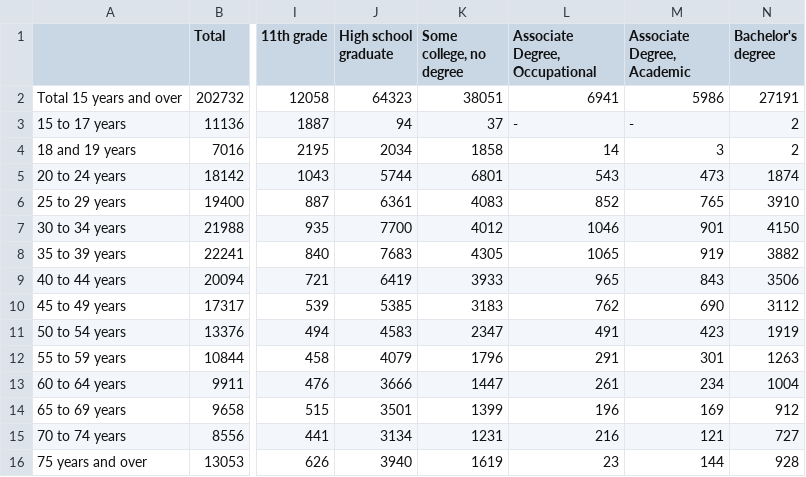
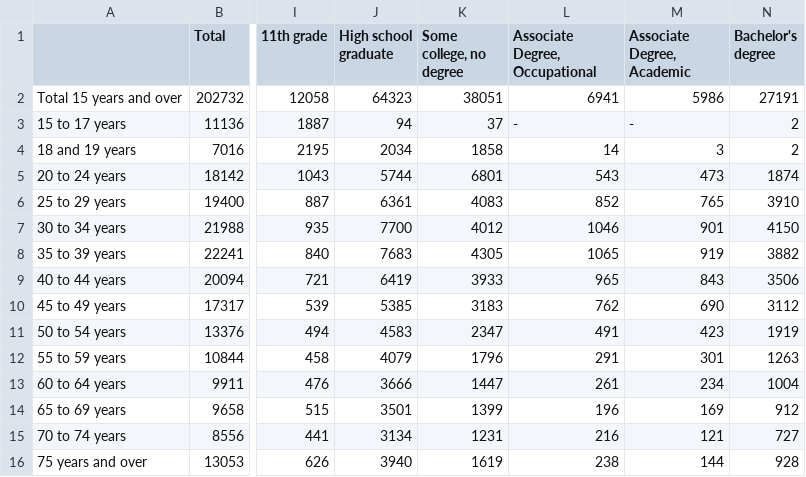
Before and after one commit to dhermes/usa-educational-attainment, a CSV file: tables/1995_Table_1_By_Hand.csv, drawn as a sheet; only a part is shown, gaps mark what is left out; the diff names each change by its address in the sheet, - before the commit and + after, or states it on an @@ line.

Commit message:
Adding analysis of 1995 data.
Also
- moving shared behavior from 2005 to common.
- fixing data quality issue (23 --> 238)

```diff
--- a/tables/1995_Table_1_By_Hand.csv
+++ b/tables/1995_Table_1_By_Hand.csv
-L16 (Associate Degree, Occupational): 23
+L16 (Associate Degree, Occupational): 238
```
Also changed, not shown: 5 other files.
